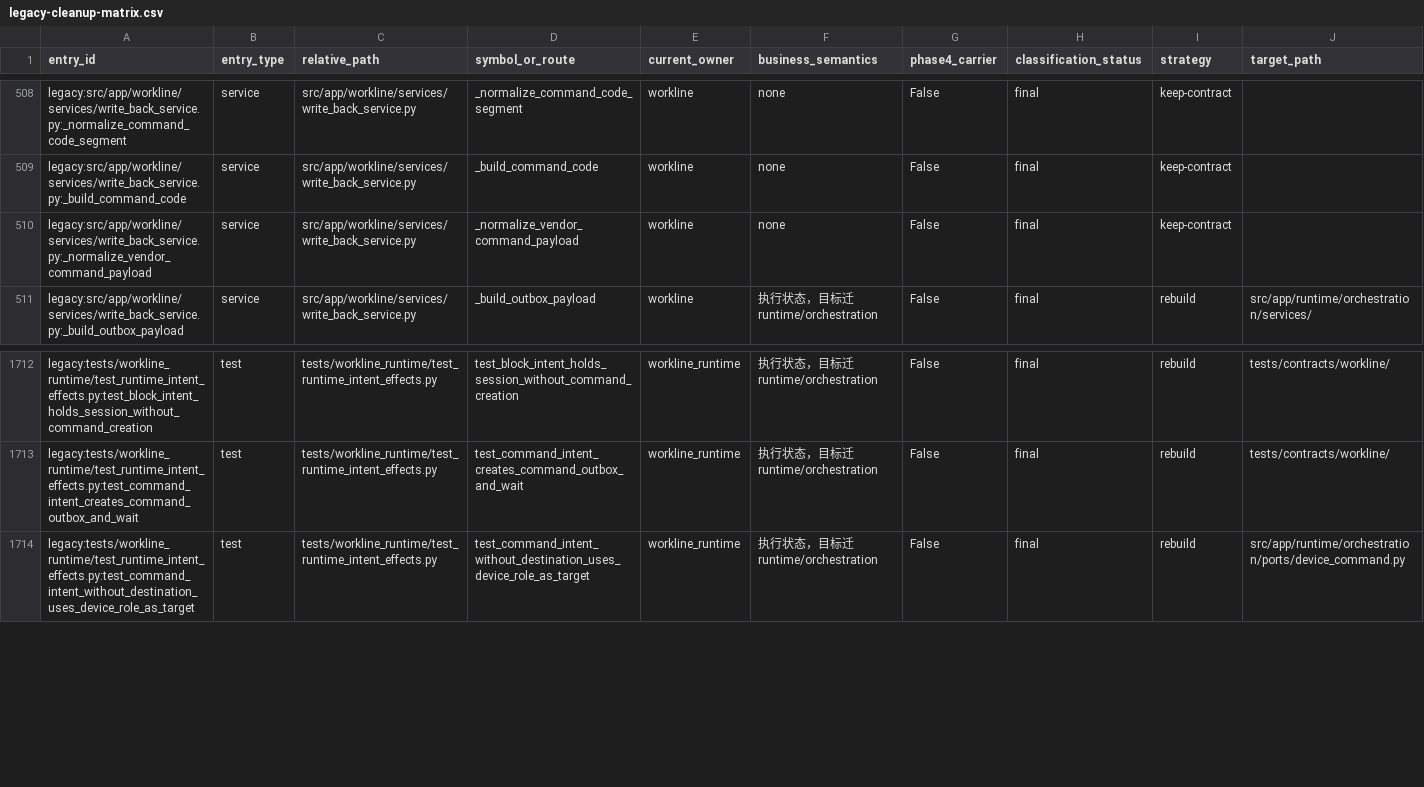
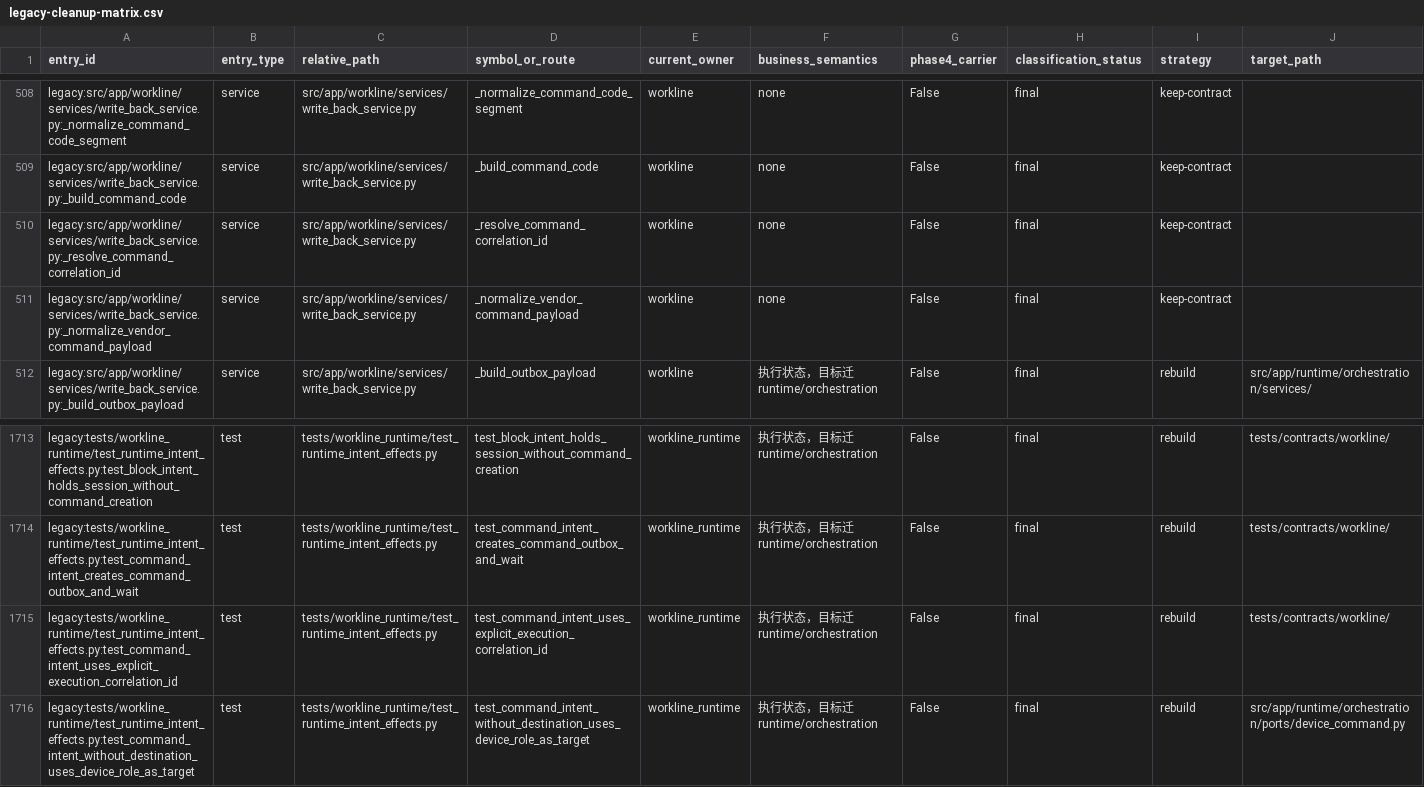
Before and after one commit to kaizhoumasha/wes_backend, a CSV file: docs/architecture/legacy-cleanup-matrix.csv, drawn as a sheet; only a part is shown, gaps mark what is left out; rows hold the shown columns only; the diff names each change by its address in the sheet, - before the commit and + after, or states it on an @@ line.

Commit message:
chore(architecture): 重生成 legacy-cleanup-matrix.csv 补齐 2 个新条目
M-2 修复 — Phase 1 review 后跑 phase0 contract 测试发现
test_generated_csv_matches_parse_entries_for_required_fields 失败:
parse_entries() 返回 2195, 但 CSV 文件只有 2193, 差 2 条:

  + legacy:src/app/workline/services/write_back_service.py
      :_resolve_command_correlation_id (service, phase5-tech, LOW)
  + legacy:tests/workline_runtime/test_runtime_intent_effects.py
      :test_command_intent_uses_explicit_execution_correlation_id
      (test, phase2, HIGH)

根因: 外部 AP2 review 在 write_back_service.py 引入了
_resolve_command_correlation_id 函数和对应测试, 但忘了重生成
legacy-cleanup-matrix.csv, 工作树漂移。

修复: uv run python scripts/generate_legacy_matrix.py 重生成。

验证:
  uv run pytest tests/architecture/test_phase0_legacy_matrix_contract.py
  → 8 passed

```diff
--- a/docs/architecture/legacy-cleanup-matrix.csv
+++ b/docs/architecture/legacy-cleanup-matrix.csv
+row 510: legacy:src/app/workline/services/write_back_service.py:_resolve_command_correlation_id | service | src/app/workline/services/write_back_service.py | _resolve_command_correlation_id | workline | none | False | final | keep-contract
+row 1715: legacy:tests/workline_runtime/test_runtime_intent_effects.py:test_command_intent_uses_explicit_execution_correlation_id | test | tests/workline_runtime/test_runtime_intent_effects.py | test_command_intent_uses_explicit_execution_correlation_id | workline_runtime | 执行状态，目标迁 runtime/orchestration | False | final | rebuild | tests/contracts/workline/
```
